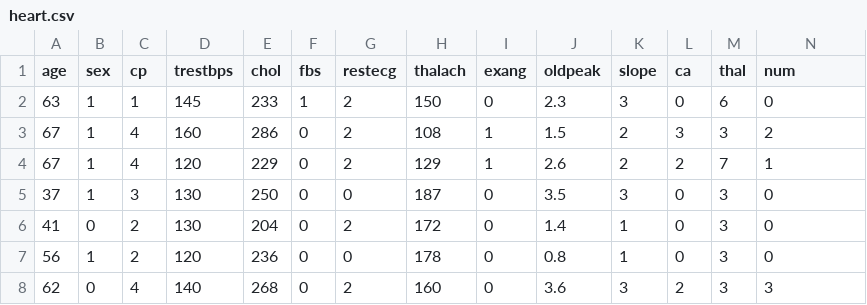
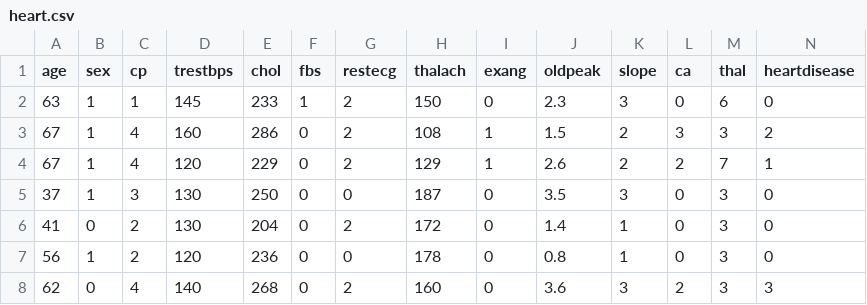
Before and after one commit to Naizil-Francis/ML-LAB, a CSV file: heart.csv, drawn as a sheet; only a part is shown.

Commit message:
Update heart.csv

```diff
--- a/heart.csv
+++ b/heart.csv
@@ -1,2 +1,2 @@
-age,sex,cp,trestbps,chol,fbs,restecg,thalach,exang,oldpeak,slope,ca,thal,num
+age,sex,cp,trestbps,chol,fbs,restecg,thalach,exang,oldpeak,slope,ca,thal,heartdisease
 63,1,1,145,233,1,2,150,0,2.3,3,0,6,0
```
